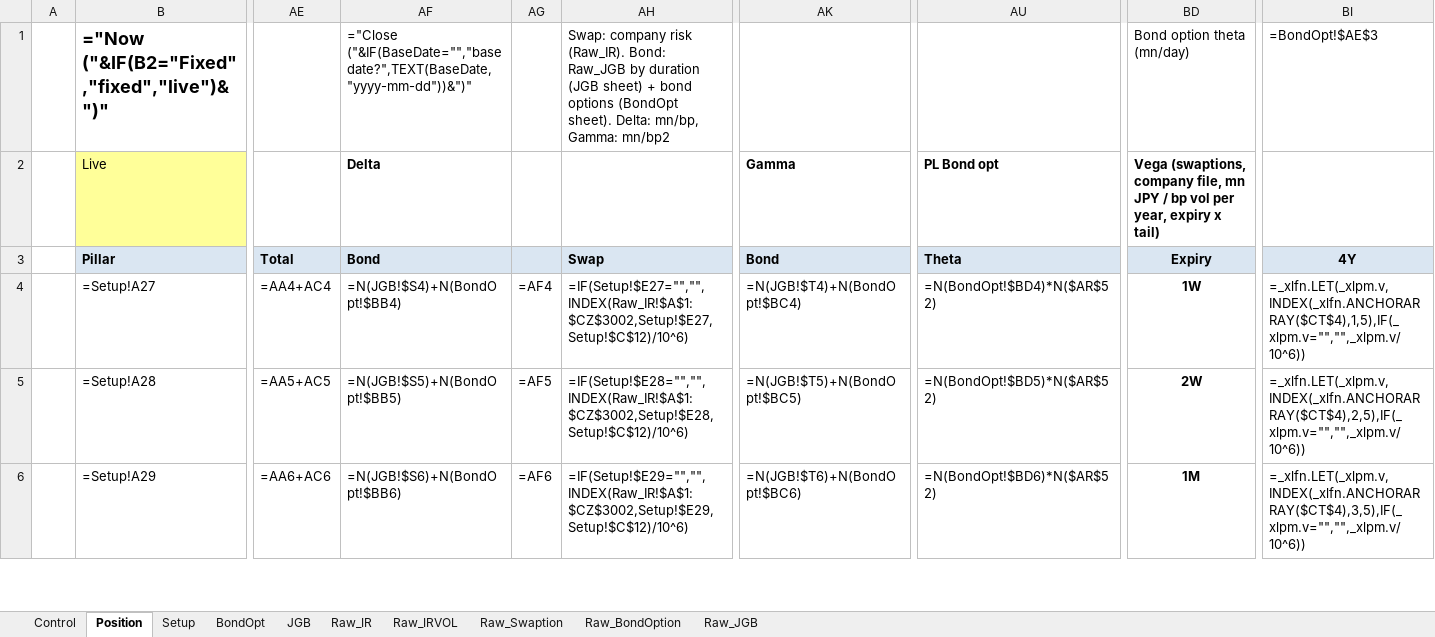
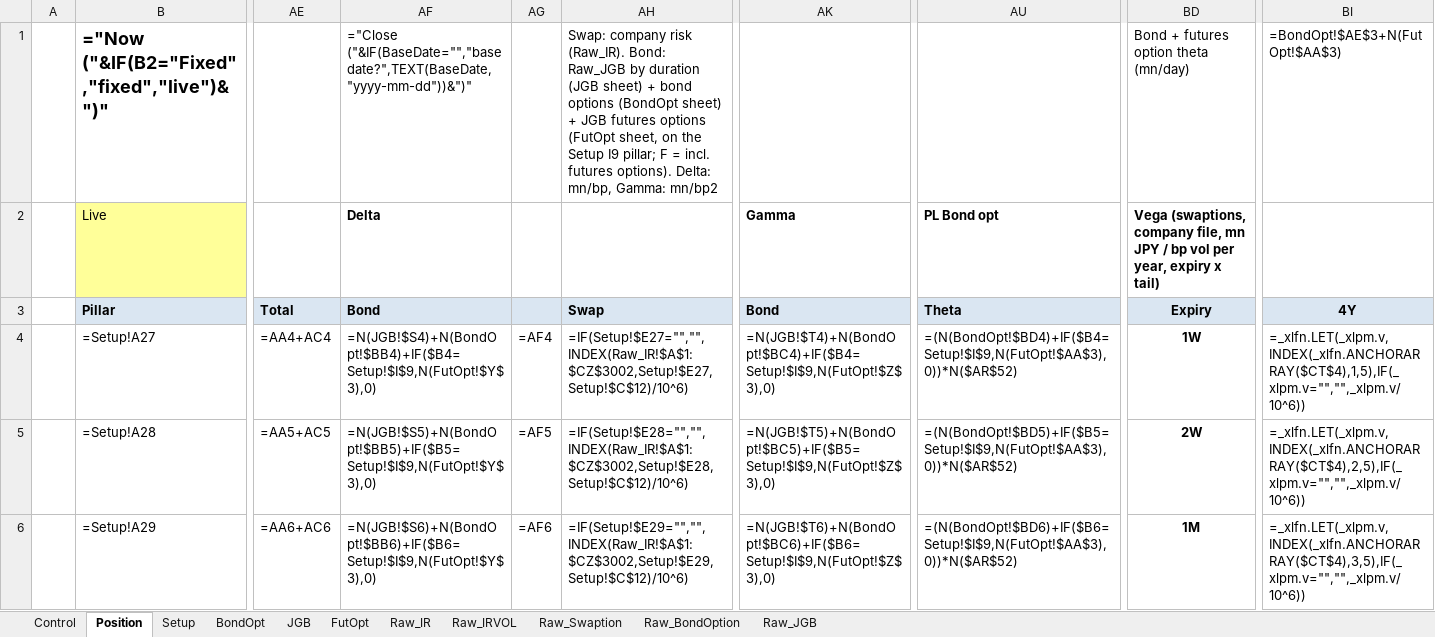
Before and after one commit to Nova-jp/pricing-sheet, an Excel workbook: templates/PositionSheet.xlsm, sheet Position, drawn as a sheet; only a part is shown, gaps mark what is left out; values as stored, in another font and other column widths than the file's, no borders; formulas without a stored value are shown as written; conditional formats not drawn; the diff covers the shown part only; the diff names each change by its address in the sheet, - before the commit and + after, or states it on an @@ line.

```diff
--- a/templates/PositionSheet.xlsm (sheet Position)
+++ b/templates/PositionSheet.xlsm (sheet Position)
+sheet tab: FutOpt
-AH1: …options (BondOpt sheet). Delta: mn/bp,…
+AH1: …options (BondOpt sheet) + JGB futures options (FutOpt sheet, on the Setup I9 pillar; F = incl. futures options). Delta: mn/bp,…
-BD1: Bond option theta (mn/day)
+BD1: Bond + futures option theta (mn/day)
-BI1: =BondOpt!$AE$3
+BI1: =BondOpt!$AE$3+N(FutOpt!$AA$3)
-AF4: =N(JGB!$S4)+N(BondOpt!$BB4)
+AF4: =N(JGB!$S4)+N(BondOpt!$BB4)+IF($B4=Setup!$I$9,N(FutOpt!$Y$3),0)
-AK4: =N(JGB!$T4)+N(BondOpt!$BC4)
+AK4: =N(JGB!$T4)+N(BondOpt!$BC4)+IF($B4=Setup!$I$9,N(FutOpt!$Z$3),0)
-AU4: =N(BondOpt!$BD4)*N($AR$52)
+AU4: =(N(BondOpt!$BD4)+IF($B4=Setup!$I$9,N(FutOpt!$AA$3),0))*N($AR$52)
-AF5: =N(JGB!$S5)+N(BondOpt!$BB5)
+AF5: =N(JGB!$S5)+N(BondOpt!$BB5)+IF($B5=Setup!$I$9,N(FutOpt!$Y$3),0)
-AK5: =N(JGB!$T5)+N(BondOpt!$BC5)
+AK5: =N(JGB!$T5)+N(BondOpt!$BC5)+IF($B5=Setup!$I$9,N(FutOpt!$Z$3),0)
-AU5: =N(BondOpt!$BD5)*N($AR$52)
+AU5: =(N(BondOpt!$BD5)+IF($B5=Setup!$I$9,N(FutOpt!$AA$3),0))*N($AR$52)
-AF6: =N(JGB!$S6)+N(BondOpt!$BB6)
+AF6: =N(JGB!$S6)+N(BondOpt!$BB6)+IF($B6=Setup!$I$9,N(FutOpt!$Y$3),0)
-AK6: =N(JGB!$T6)+N(BondOpt!$BC6)
+AK6: =N(JGB!$T6)+N(BondOpt!$BC6)+IF($B6=Setup!$I$9,N(FutOpt!$Z$3),0)
-AU6: =N(BondOpt!$BD6)*N($AR$52)
+AU6: =(N(BondOpt!$BD6)+IF($B6=Setup!$I$9,N(FutOpt!$AA$3),0))*N($AR$52)
```
Also changed, not shown: 93 edited cells elsewhere in this sheet, sheet JGB, sheet Setup, 10 other files.
